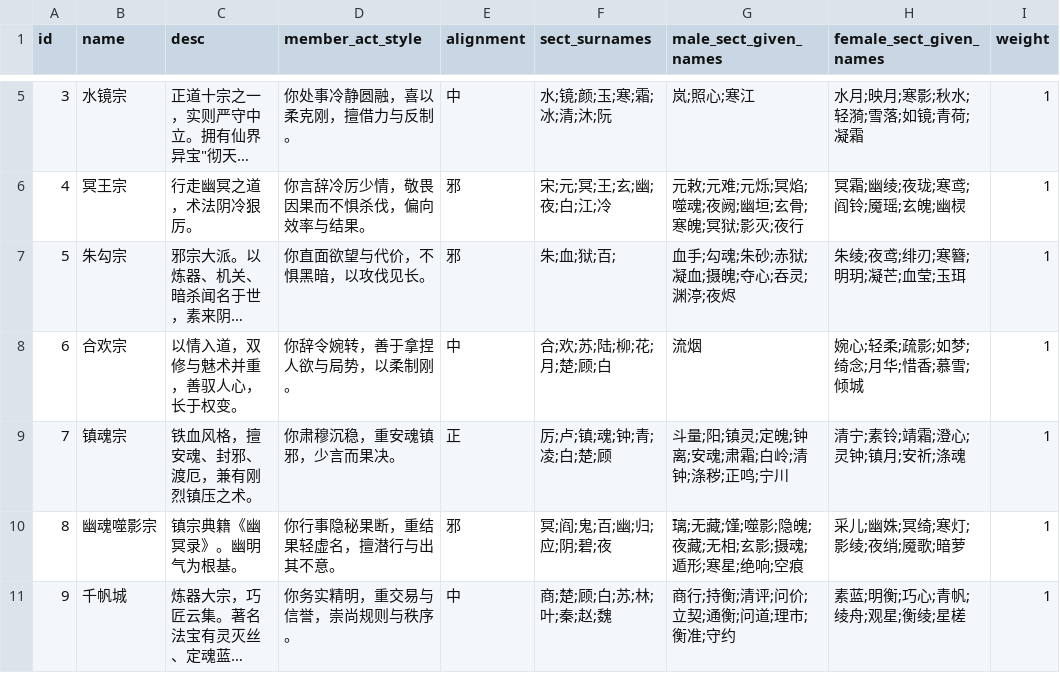
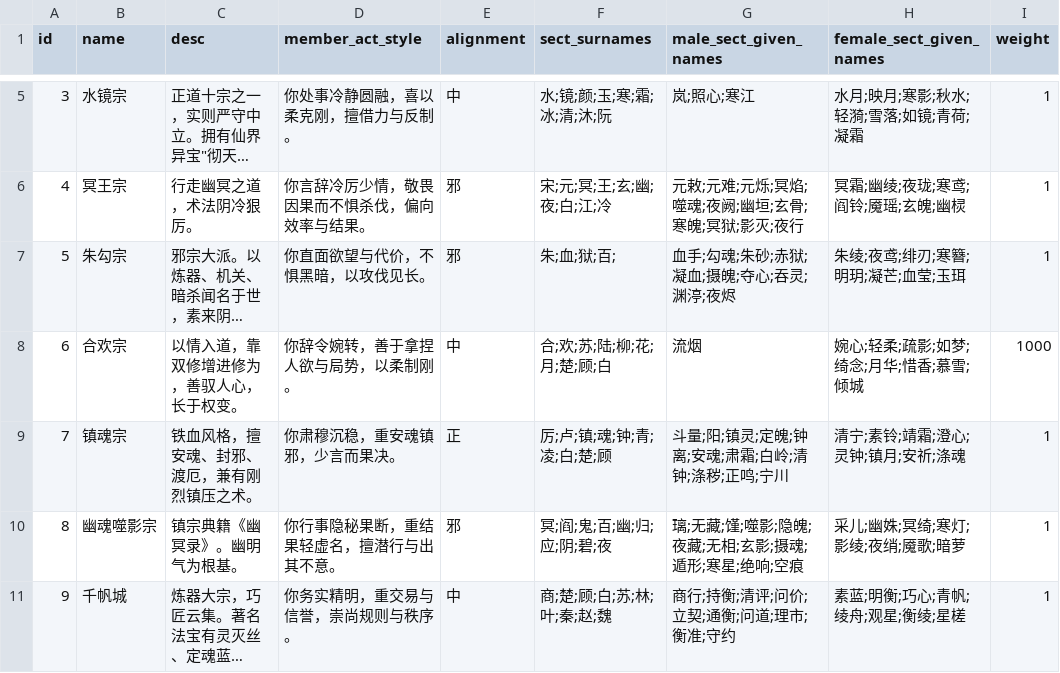
Before and after one commit to 4thfever/cultivation-world-simulator, a CSV file: static/game_configs/sect.csv, drawn as a sheet; only a part is shown, gaps mark what is left out; long unchanged cells end in …; the diff names each change by its address in the sheet, - before the commit and + after, or states it on an @@ line.

```diff
--- a/static/game_configs/sect.csv
+++ b/static/game_configs/sect.csv
-C8 (desc): 以情入道，双修与魅术并重，善驭人心，长于权变。
+C8 (desc): 以情入道，靠双修增进修为，善驭人心，长于权变。
-I8 (weight): 1
+I8 (weight): 1000
```
Also changed, not shown: 3 other files.
